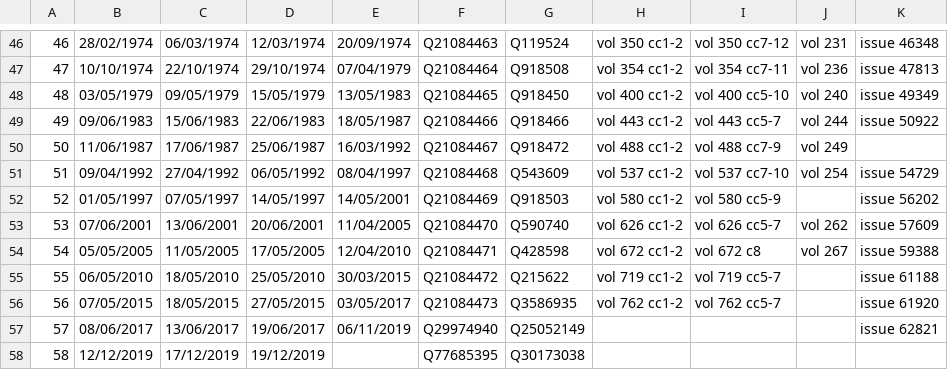
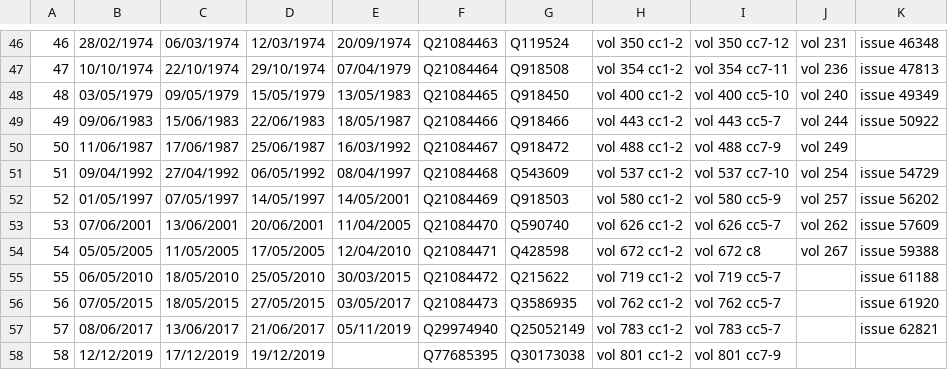
Before and after one commit to ukparliament/egg-timer, a CSV file: db/data/parliaments.csv, drawn as a sheet; only a part is shown, gaps mark what is left out.

Commit message:
new data fixing session end date

```diff
--- a/db/data/parliaments.csv
+++ b/db/data/parliaments.csv
@@ -51,3 +51,3 @@
 51,09/04/1992,27/04/1992,06/05/1992,08/04/1997,Q21084468,Q543609,vol 537 cc1-2,vol 537 cc7-10,vol 254,issue 54729
-52,01/05/1997,07/05/1997,14/05/1997,14/05/2001,Q21084469,Q918503,vol 580 cc1-2,vol 580 cc5-9,,issue 56202
+52,01/05/1997,07/05/1997,14/05/1997,14/05/2001,Q21084469,Q918503,vol 580 cc1-2,vol 580 cc5-9,vol 257,issue 56202
 53,07/06/2001,13/06/2001,20/06/2001,11/04/2005,Q21084470,Q590740,vol 626 cc1-2,vol 626 cc5-7,vol 262,issue 57609
@@ -56,3 +56,3 @@
 56,07/05/2015,18/05/2015,27/05/2015,03/05/2017,Q21084473,Q3586935,vol 762 cc1-2,vol 762 cc5-7,,issue 61920
-57,08/06/2017,13/06/2017,19/06/2017,06/11/2019,Q29974940,Q25052149,,,,issue 62821
-58,12/12/2019,17/12/2019,19/12/2019,,Q77685395,Q30173038,,,,
+57,08/06/2017,13/06/2017,21/06/2017,05/11/2019,Q29974940,Q25052149,vol 783 cc1-2,vol 783 cc5-7,,issue 62821
+58,12/12/2019,17/12/2019,19/12/2019,,Q77685395,Q30173038,vol 801 cc1-2,vol 801 cc7-9,,
```
Also changed, not shown: db/data/sessions.csv.
